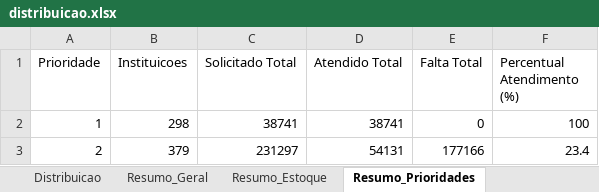
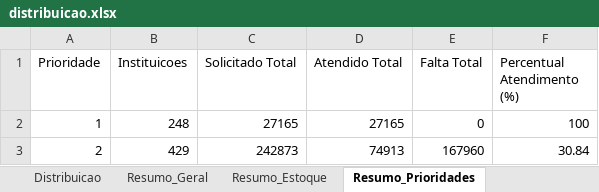
Before and after one commit to Marcos-Beck/ALG_DISTRIBUICAO, an Excel workbook: output/Caixa Encantada 2026/distribuicao.xlsx, sheet Resumo_Prioridades, drawn as a sheet; values as stored, in another font and other column widths than the file's, no borders; the diff names each change by its address in the sheet, - before the commit and + after, or states it on an @@ line.

Commit message:
refactor (minimos)
alteração de valor de P1 e minimo de atendimento

```diff
--- a/output/Caixa Encantada 2026/distribuicao.xlsx (sheet Resumo_Prioridades)
+++ b/output/Caixa Encantada 2026/distribuicao.xlsx (sheet Resumo_Prioridades)
-B2 (Instituicoes): 298
+B2 (Instituicoes): 248
-C2 (Solicitado Total): 38741
+C2 (Solicitado Total): 27165
-D2 (Atendido Total): 38741
+D2 (Atendido Total): 27165
-B3 (Instituicoes): 379
+B3 (Instituicoes): 429
-C3 (Solicitado Total): 231297
+C3 (Solicitado Total): 242873
-D3 (Atendido Total): 54131
+D3 (Atendido Total): 74913
-E3 (Falta Total): 177166
+E3 (Falta Total): 167960
-F3 (Percentual Atendimento (%)): 23.4
+F3 (Percentual Atendimento (%)): 30.84
```
Also changed, not shown: sheet Distribuicao, sheet Resumo_Estoque, sheet Resumo_Geral, 3 other files.
